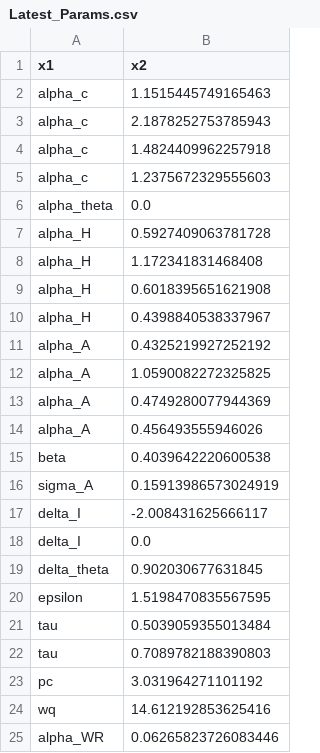
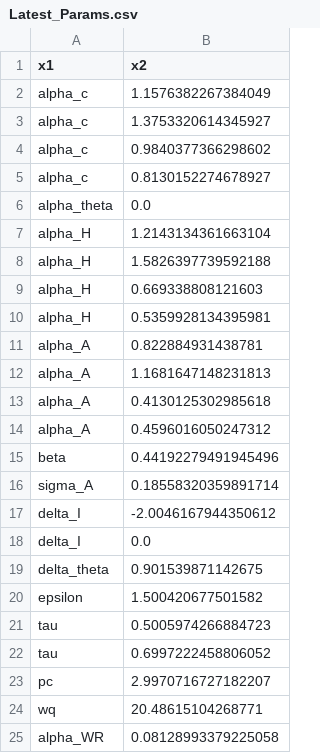
Before and after one commit to josephmullins/welfare-meta-study-first-submission, a CSV file: Code/Latest_Params.csv, drawn as a sheet.

```diff
--- a/Code/Latest_Params.csv
+++ b/Code/Latest_Params.csv
@@ -1,25 +1,25 @@
 x1,x2
-alpha_c,1.1515445749165463
-alpha_c,2.1878252753785943
-alpha_c,1.4824409962257918
-alpha_c,1.2375672329555603
+alpha_c,1.1576382267384049
+alpha_c,1.3753320614345927
+alpha_c,0.9840377366298602
+alpha_c,0.8130152274678927
 alpha_theta,0.0
-alpha_H,0.5927409063781728
-alpha_H,1.172341831468408
-alpha_H,0.6018395651621908
-alpha_H,0.4398840538337967
-alpha_A,0.4325219927252192
-alpha_A,1.0590082272325825
-alpha_A,0.4749280077944369
-alpha_A,0.456493555946026
-beta,0.4039642220600538
-sigma_A,0.15913986573024919
-delta_I,-2.008431625666117
+alpha_H,1.2143134361663104
+alpha_H,1.5826397739592188
+alpha_H,0.669338808121603
+alpha_H,0.5359928134395981
+alpha_A,0.822884931438781
+alpha_A,1.1681647148231813
+alpha_A,0.4130125302985618
+alpha_A,0.4596016050247312
+beta,0.44192279491945496
+sigma_A,0.18558320359891714
+delta_I,-2.0046167944350612
 delta_I,0.0
-delta_theta,0.902030677631845
-epsilon,1.5198470835567595
-tau,0.5039059355013484
-tau,0.7089782188390803
-pc,3.031964271101192
-wq,14.612192853625416
-alpha_WR,0.06265823726083446
+delta_theta,0.901539871142675
+epsilon,1.500420677501582
+tau,0.5005974266884723
+tau,0.6997222458806052
+pc,2.9970716727182207
+wq,20.48615104268771
+alpha_WR,0.08128993379225058
```
Also changed, not shown: 14 other files.
